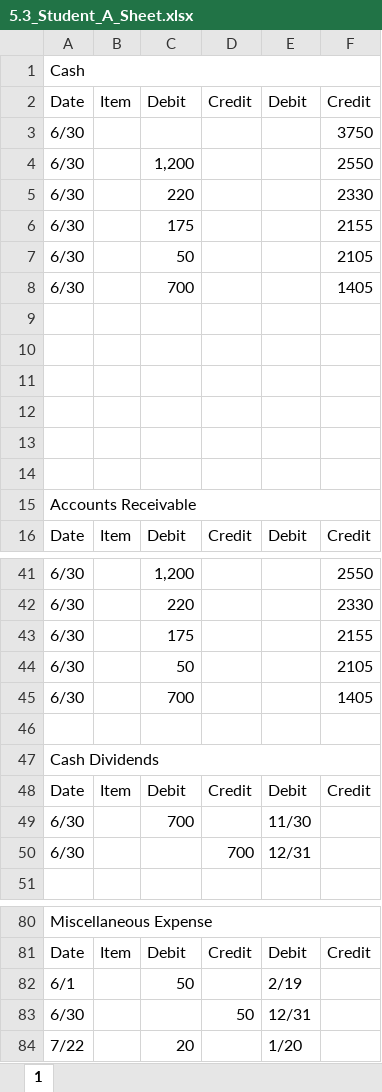
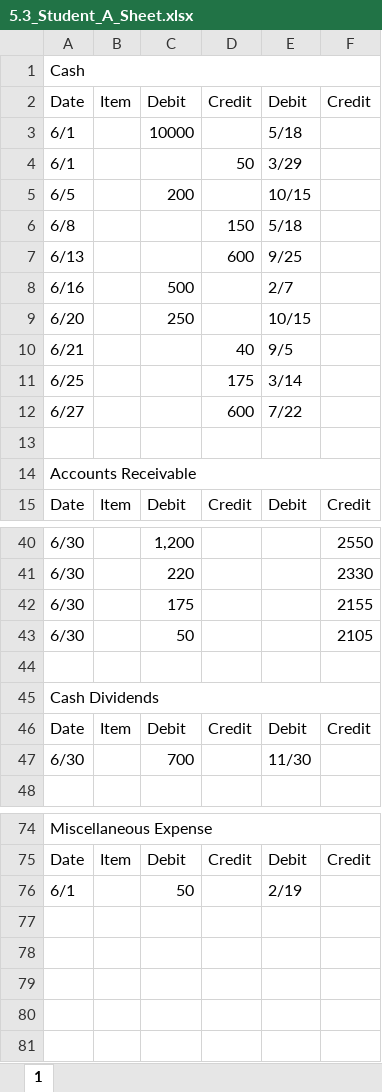
Before and after one commit to leonardodls/product-introduction-financial-accounting, an Excel workbook: assets/public/Chapter_4_ComprehensiveProblem/documents/resources/Assessment_Questions/5.3_Student_A_Sheet.xlsx, sheet 1, drawn as a sheet; only a part is shown, gaps mark what is left out; values as stored, in another font and other column widths than the file's, no cell formats; removed rows and columns are numbered as before the commit, all else as after; the diff covers the shown part only; the diff names each change by its address in the sheet, - before the commit and + after, or states it on an @@ line.

```diff
--- a/assets/public/Chapter_4_ComprehensiveProblem/documents/resources/Assessment_Questions/5.3_Student_A_Sheet.xlsx (sheet 1)
+++ b/assets/public/Chapter_4_ComprehensiveProblem/documents/resources/Assessment_Questions/5.3_Student_A_Sheet.xlsx (sheet 1)
-row 3: 6/30 |  |  |  |  | 3750
-row 4: 6/30 |  | 1,200 |  |  | 2550
-row 5: 6/30 |  | 220 |  |  | 2330
-row 6: 6/30 |  | 175 |  |  | 2155
-row 7: 6/30 |  | 50 |  |  | 2105
-row 8: 6/30 |  | 700 |  |  | 1405
-row 3: (empty)
+row 3: 6/1 |  | 10000 |  | 5/18
-row 4: (empty)
+row 4: 6/1 |  |  | 50 | 3/29
-row 5: (empty)
+row 5: 6/5 |  | 200 |  | 10/15
-row 6: (empty)
+row 6: 6/8 |  |  | 150 | 5/18
-row 7: (empty)
+row 7: 6/13 |  |  | 600 | 9/25
+row 8: 6/16 |  | 500 |  | 2/7
+row 9: 6/20 |  | 250 |  | 10/15
+row 10: 6/21 |  |  | 40 | 9/5
+row 11: 6/25 |  |  | 175 | 3/14
+row 12: 6/27 |  |  | 600 | 7/22
-row 45: 6/30 |  | 700 |  |  | 1405
-row 50: 6/30 |  |  | 700 | 12/31
-row 83: 6/30 |  |  | 50 | 12/31
-row 84: 7/22 |  | 20 |  | 1/20
```
Also changed, not shown: 3 removed rows elsewhere in this sheet, cell formats, assets/public/Chapter_4_ComprehensiveProblem/documents/resources/Assessment_Questions/5.2_Student_Q_Sheet.xlsx, assets/public/Chapter_4_ComprehensiveProblem/documents/resources/Assessment_Questions/5.3_Student_Q_Sheet.xlsx, 17 other files.
